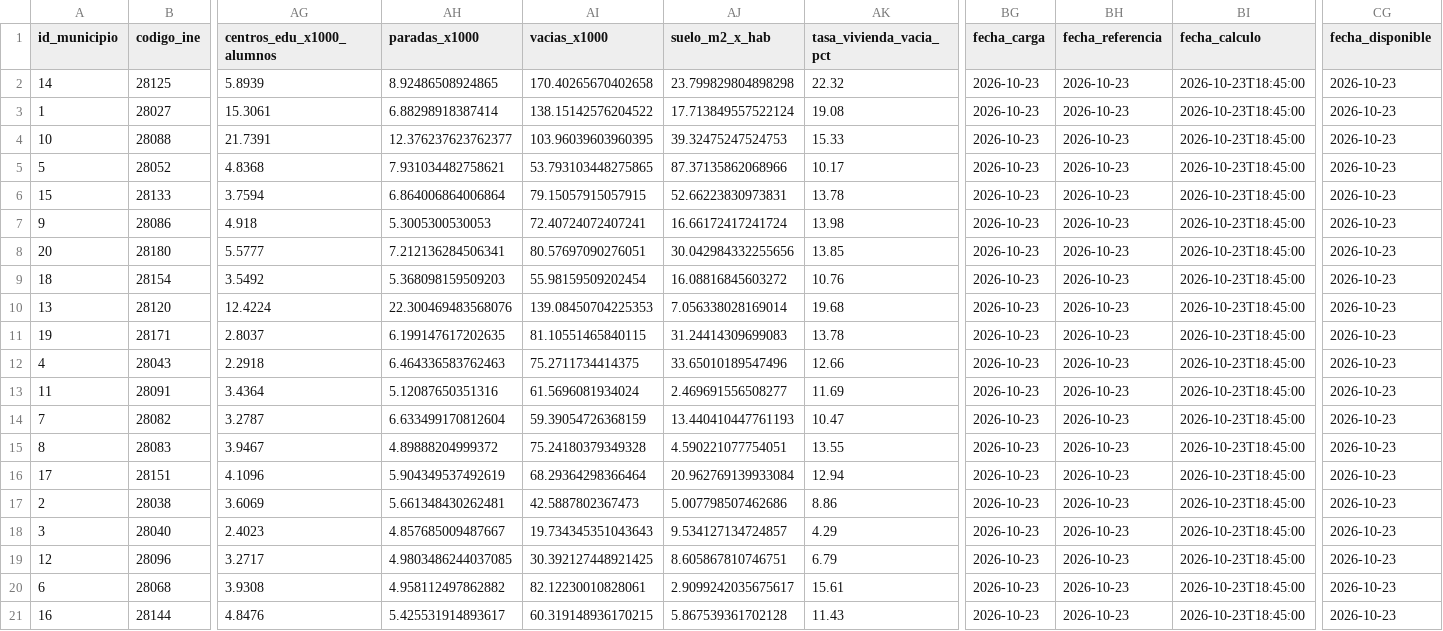
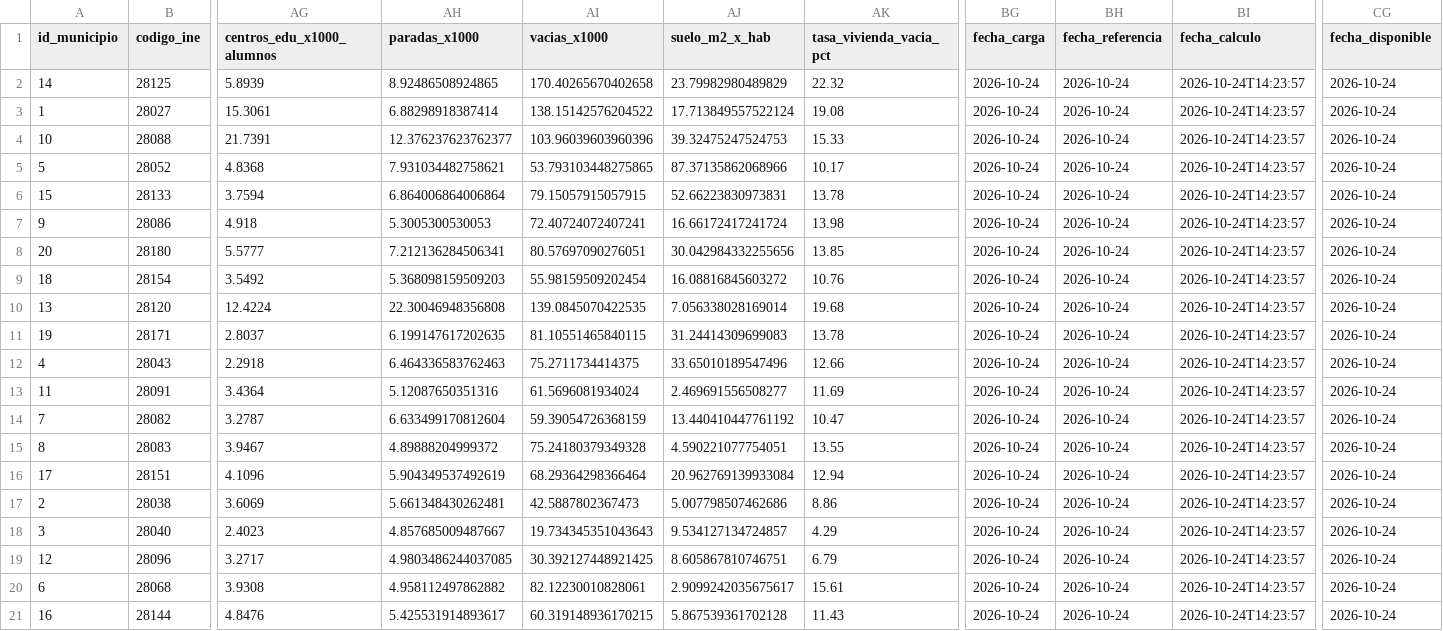
Before and after one commit to AlejandroCuntin/DatathonLodCoreMadrid, a CSV file: data/output/municipios_completo_ml.csv, drawn as a sheet; only a part is shown, gaps mark what is left out; the diff names each change by its address in the sheet, - before the commit and + after, or states it on an @@ line.

Commit message:
fix(f1): procedencia honesta, fechas derivadas de snapshots y limpieza

```diff
--- a/data/output/municipios_completo_ml.csv
+++ b/data/output/municipios_completo_ml.csv
-AJ2 (suelo_m2_x_hab): 23.799829804898298
+AJ2 (suelo_m2_x_hab): 23.79982980489829
-BG2:BG21 (fecha_carga): 2026-10-23
+BG2:BG21 (fecha_carga): 2026-10-24
-BH2:BH21 (fecha_referencia): 2026-10-23
+BH2:BH21 (fecha_referencia): 2026-10-24
-BI2:BI21 (fecha_calculo): 2026-10-23T18:45:00
+BI2:BI21 (fecha_calculo): 2026-10-24T14:23:57
-CG2:CG21 (fecha_disponible): 2026-10-23
+CG2:CG21 (fecha_disponible): 2026-10-24
-AI4 (vacias_x1000): 103.96039603960395
+AI4 (vacias_x1000): 103.96039603960396
-AH10 (paradas_x1000): 22.300469483568076
+AH10 (paradas_x1000): 22.30046948356808
-AI10 (vacias_x1000): 139.08450704225353
+AI10 (vacias_x1000): 139.0845070422535
-AJ14 (suelo_m2_x_hab): 13.440410447761193
+AJ14 (suelo_m2_x_hab): 13.440410447761192
```
Also changed, not shown: data/processed/municipios_integrado_f2.csv, data/validated/municipios_panel_validado.csv, 10 other files.
